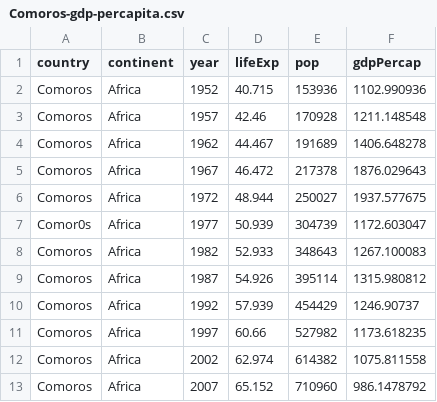
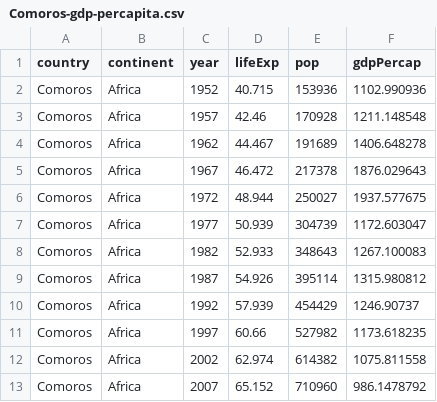
Before and after one commit to Reproducible-Science-Curriculum/teaching-automation, a CSV file: data-raw/Comoros-gdp-percapita.csv, drawn as a sheet.

Commit message:
fix the data

```diff
--- a/data-raw/Comoros-gdp-percapita.csv
+++ b/data-raw/Comoros-gdp-percapita.csv
@@ -6,3 +6,3 @@ Comoros,Africa,1967,46.472,217378,1876.029643
 Comoros,Africa,1972,48.944,250027,1937.577675
-Comor0s,Africa,1977,50.939,304739,1172.603047
+Comoros,Africa,1977,50.939,304739,1172.603047
 Comoros,Africa,1982,52.933,348643,1267.100083
```
